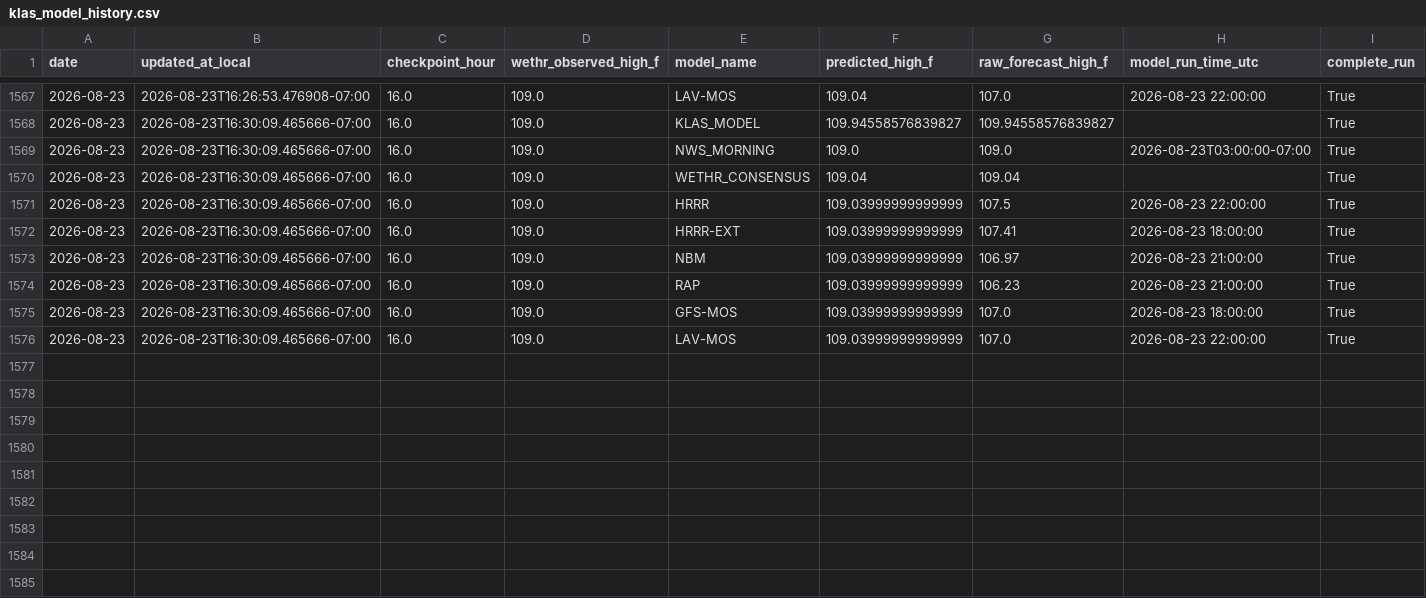
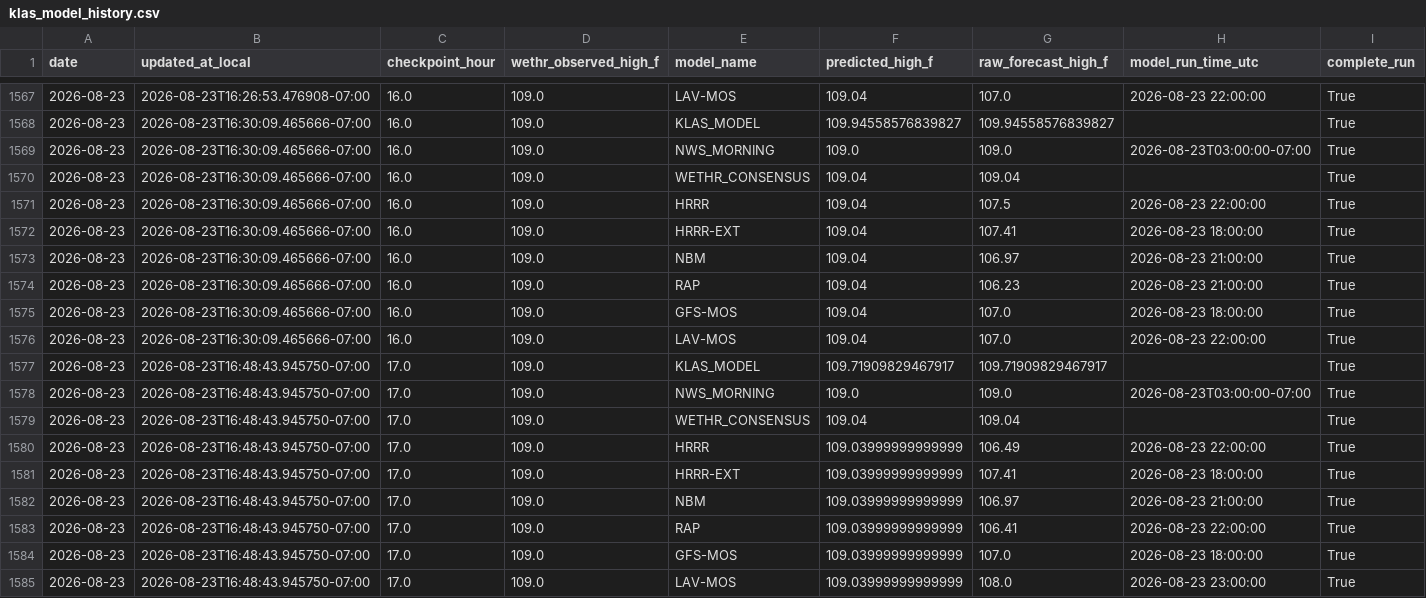
Before and after one commit to capecodbeachgirl/klas-live-model, a CSV file: data/live/klas_model_history.csv, drawn as a sheet; only a part is shown, gaps mark what is left out; rows hold the shown columns only; the diff names each change by its address in the sheet, - before the commit and + after, or states it on an @@ line.

```diff
--- a/data/live/klas_model_history.csv
+++ b/data/live/klas_model_history.csv
-F1571:F1576 (predicted_high_f): 109.03999999999999
+F1571:F1576 (predicted_high_f): 109.04
+row 1577: 2026-08-23 | 2026-08-23T16:48:43.945750-07:00 | 17.0 | 109.0 | KLAS_MODEL | 109.71909829467917 | 109.71909829467917 |  | True
+row 1578: 2026-08-23 | 2026-08-23T16:48:43.945750-07:00 | 17.0 | 109.0 | NWS_MORNING | 109.0 | 109.0 | 2026-08-23T03:00:00-07:00 | True
+row 1579: 2026-08-23 | 2026-08-23T16:48:43.945750-07:00 | 17.0 | 109.0 | WETHR_CONSENSUS | 109.04 | 109.04 |  | True
+row 1580: 2026-08-23 | 2026-08-23T16:48:43.945750-07:00 | 17.0 | 109.0 | HRRR | 109.03999999999999 | 106.49 | 2026-08-23 22:00:00 | True
+row 1581: 2026-08-23 | 2026-08-23T16:48:43.945750-07:00 | 17.0 | 109.0 | HRRR-EXT | 109.03999999999999 | 107.41 | 2026-08-23 18:00:00 | True
+row 1582: 2026-08-23 | 2026-08-23T16:48:43.945750-07:00 | 17.0 | 109.0 | NBM | 109.03999999999999 | 106.97 | 2026-08-23 21:00:00 | True
+row 1583: 2026-08-23 | 2026-08-23T16:48:43.945750-07:00 | 17.0 | 109.0 | RAP | 109.03999999999999 | 106.41 | 2026-08-23 22:00:00 | True
+row 1584: 2026-08-23 | 2026-08-23T16:48:43.945750-07:00 | 17.0 | 109.0 | GFS-MOS | 109.03999999999999 | 107.0 | 2026-08-23 18:00:00 | True
+row 1585: 2026-08-23 | 2026-08-23T16:48:43.945750-07:00 | 17.0 | 109.0 | LAV-MOS | 109.03999999999999 | 108.0 | 2026-08-23 23:00:00 | True
```
Also changed, not shown: data/live/klas_live_history.csv, 2 other files.
